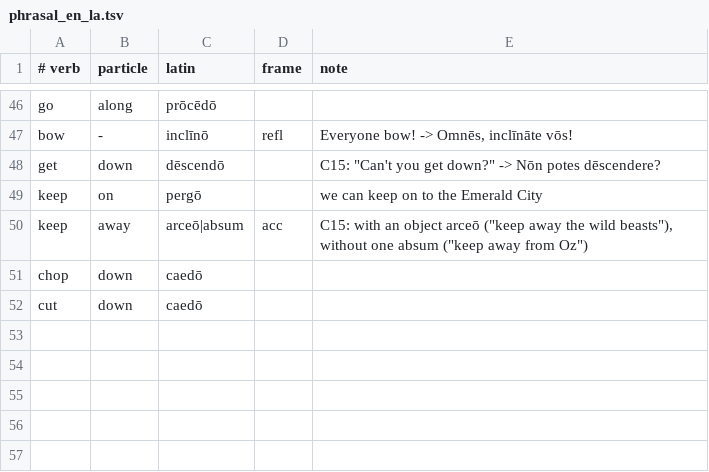
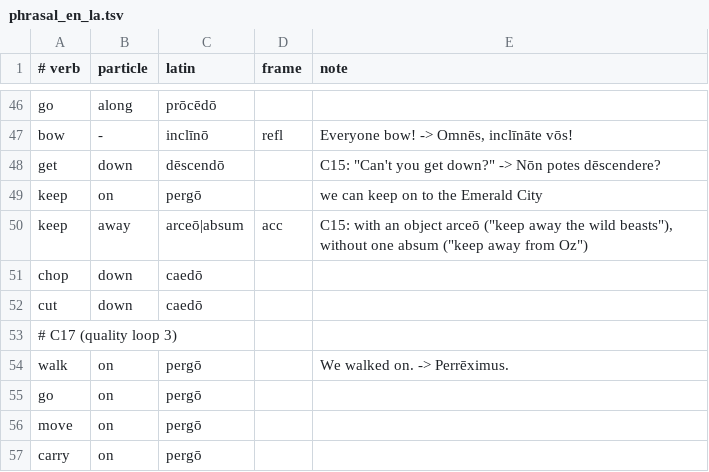
Before and after one commit to oldenKnight/vetusPoeta, a TSV file: data/curated/phrasal_en_la.tsv, drawn as a sheet; only a part is shown, gaps mark what is left out; the diff names each change by its address in the sheet, - before the commit and + after, or states it on an @@ line.

```diff
--- a/data/curated/phrasal_en_la.tsv
+++ b/data/curated/phrasal_en_la.tsv
+row 53: # C17 (quality loop 3)
+row 54: walk | on | pergō |  | We walked on. -> Perrēximus.
+row 55: go | on | pergō
+row 56: move | on | pergō
+row 57: carry | on | pergō
```
Also changed, not shown: data/curated/phrasebook_en_la.tsv, data/curated/valency_la.tsv, 13 other files.
